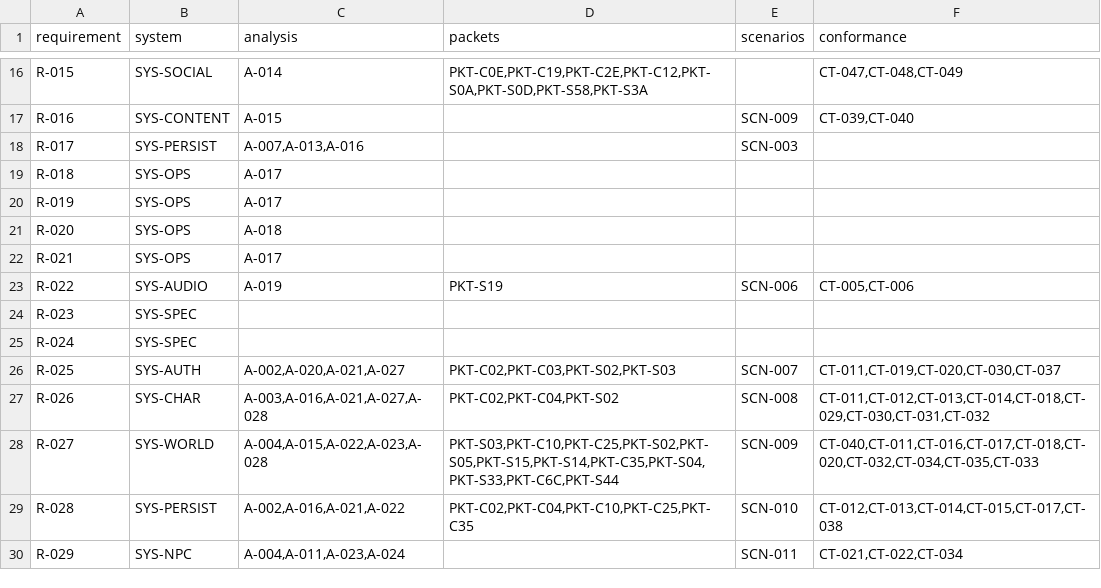
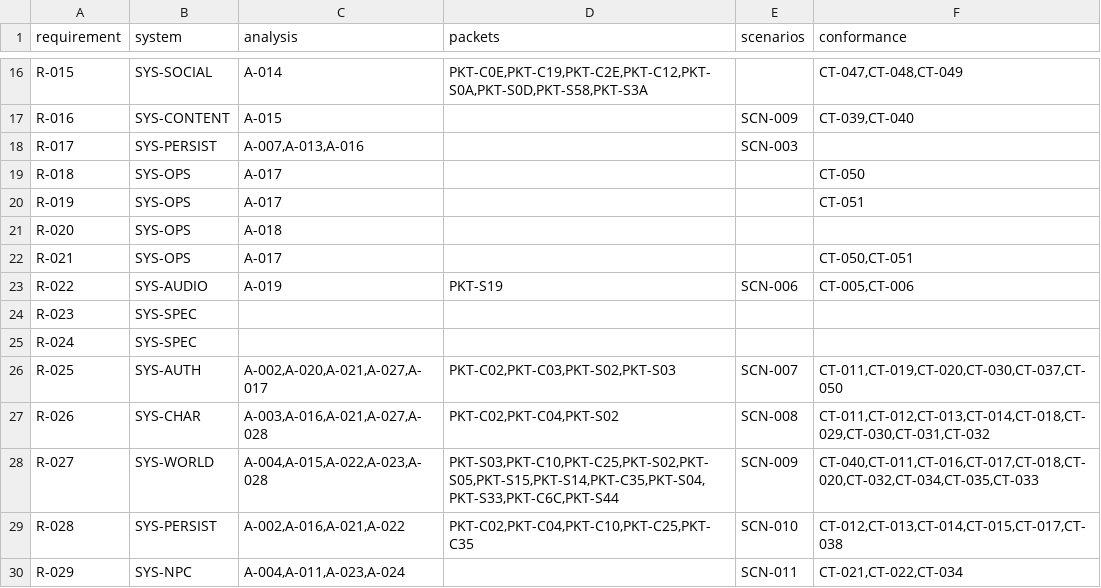
Before and after one commit to we88ec3-prog/as_server_spec, a CSV file: 00-governance/traceability.csv, drawn as a sheet; only a part is shown, gaps mark what is left out.

Commit message:
Finish A-017 admin traceability and manifest with CT-050/051
Connect R-018/019/021/025, update README/change log, checksum A-017 synthetic security tool, preserve original Client not-run boundary.

```diff
--- a/00-governance/traceability.csv
+++ b/00-governance/traceability.csv
@@ -18,6 +18,6 @@ R-016,SYS-CONTENT,A-015,,SCN-009,"CT-039,CT-040"
 R-017,SYS-PERSIST,"A-007,A-013,A-016",,SCN-003,
-R-018,SYS-OPS,A-017,,,
-R-019,SYS-OPS,A-017,,,
+R-018,SYS-OPS,A-017,,,CT-050
+R-019,SYS-OPS,A-017,,,CT-051
 R-020,SYS-OPS,A-018,,,
-R-021,SYS-OPS,A-017,,,
+R-021,SYS-OPS,A-017,,,"CT-050,CT-051"
 R-022,SYS-AUDIO,A-019,PKT-S19,SCN-006,"CT-005,CT-006"
@@ -25,3 +25,3 @@ R-023,SYS-SPEC,,,,
 R-024,SYS-SPEC,,,,
-R-025,SYS-AUTH,"A-002,A-020,A-021,A-027","PKT-C02,PKT-C03,PKT-S02,PKT-S03",SCN-007,"CT-011,CT-019,CT-020,CT-030,CT-037"
+R-025,SYS-AUTH,"A-002,A-020,A-021,A-027,A-017","PKT-C02,PKT-C03,PKT-S02,PKT-S03",SCN-007,"CT-011,CT-019,CT-020,CT-030,CT-037,CT-050"
 R-026,SYS-CHAR,"A-003,A-016,A-021,A-027,A-028","PKT-C02,PKT-C04,PKT-S02","SCN-008","CT-011,CT-012,CT-013,CT-014,CT-018,CT-029,CT-030,CT-031,CT-032"
```
Also changed, not shown: 3 other files.
